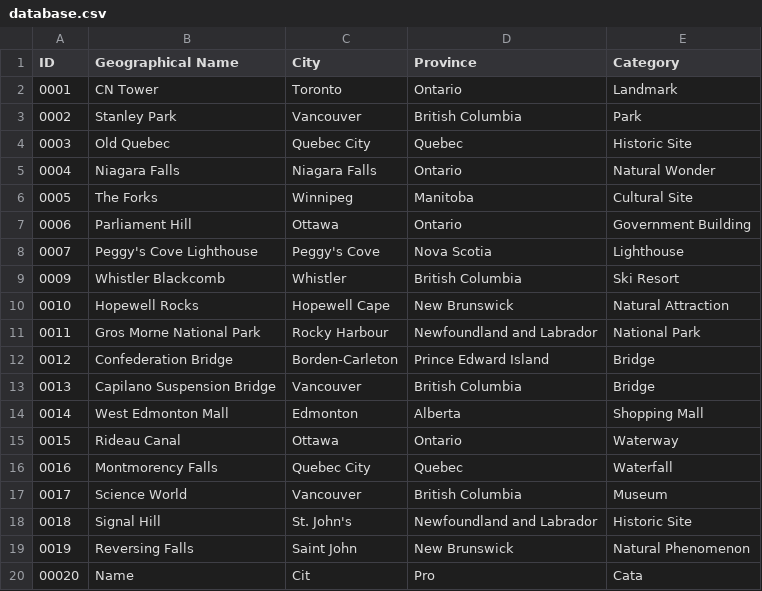
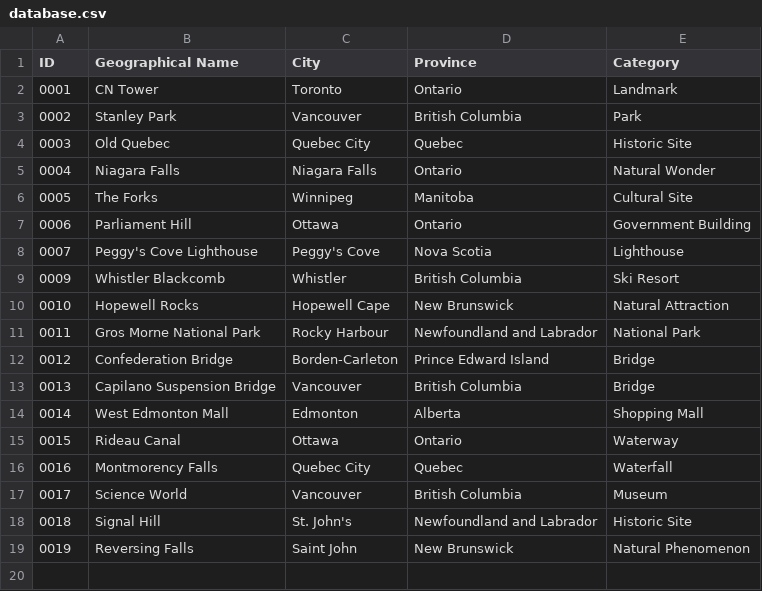
Before and after one commit to DevishiSoni/Software-Design-Project, a CSV file: target/classes/database.csv, drawn as a sheet; the diff names each change by its address in the sheet, - before the commit and + after, or states it on an @@ line.

```diff
--- a/target/classes/database.csv
+++ b/target/classes/database.csv
-row 20: 00020 | Name | Cit | Pro | Cata
```
Also changed, not shown: 35 other files.
